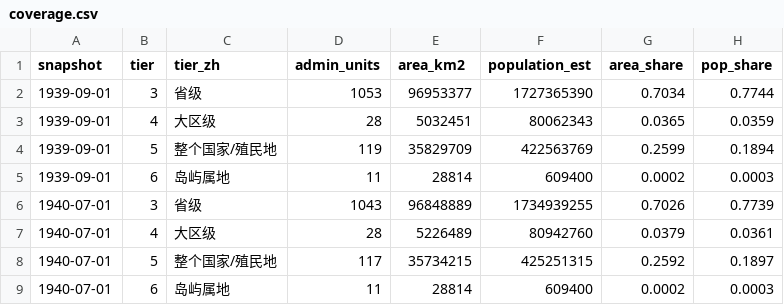
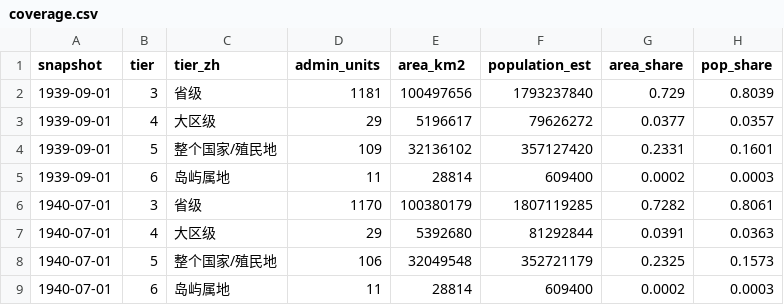
Before and after one commit to dns0129/World_Map_History, a CSV file: ww2/coverage.csv, drawn as a sheet; only a part is shown; the diff covers the shown part only.

```diff
--- a/ww2/coverage.csv
+++ b/ww2/coverage.csv
@@ -1,9 +1,9 @@
 snapshot,tier,tier_zh,admin_units,area_km2,population_est,area_share,pop_share
-1939-09-01,3,省级,1053,96953377,1727365390,0.7034,0.7744
-1939-09-01,4,大区级,28,5032451,80062343,0.0365,0.0359
-1939-09-01,5,整个国家/殖民地,119,35829709,422563769,0.2599,0.1894
+1939-09-01,3,省级,1181,100497656,1793237840,0.729,0.8039
+1939-09-01,4,大区级,29,5196617,79626272,0.0377,0.0357
+1939-09-01,5,整个国家/殖民地,109,32136102,357127420,0.2331,0.1601
 1939-09-01,6,岛屿属地,11,28814,609400,0.0002,0.0003
-1940-07-01,3,省级,1043,96848889,1734939255,0.7026,0.7739
-1940-07-01,4,大区级,28,5226489,80942760,0.0379,0.0361
-1940-07-01,5,整个国家/殖民地,117,35734215,425251315,0.2592,0.1897
+1940-07-01,3,省级,1170,100380179,1807119285,0.7282,0.8061
+1940-07-01,4,大区级,29,5392680,81292844,0.0391,0.0363
+1940-07-01,5,整个国家/殖民地,106,32049548,352721179,0.2325,0.1573
 1940-07-01,6,岛屿属地,11,28814,609400,0.0002,0.0003
```
Also changed, not shown: 60 edited cells elsewhere in this file, ww2/coverage_1900_1934.csv, ww2/coverage_by_unit.csv, 13 other files.
